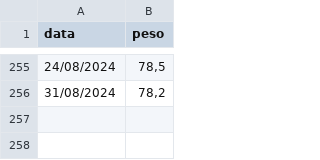
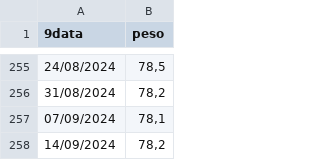
Before and after one commit to tomasbarcellos/peso, a CSV file: peso.csv, drawn as a sheet; only a part is shown, gaps mark what is left out; the diff names each change by its address in the sheet, - before the commit and + after, or states it on an @@ line.

Commit message:
Update peso.csv

```diff
--- a/peso.csv
+++ b/peso.csv
-A1: data
+A1: 9data
+row 257: 07/09/2024 | 78,1
+row 258: 14/09/2024 | 78,2
```
